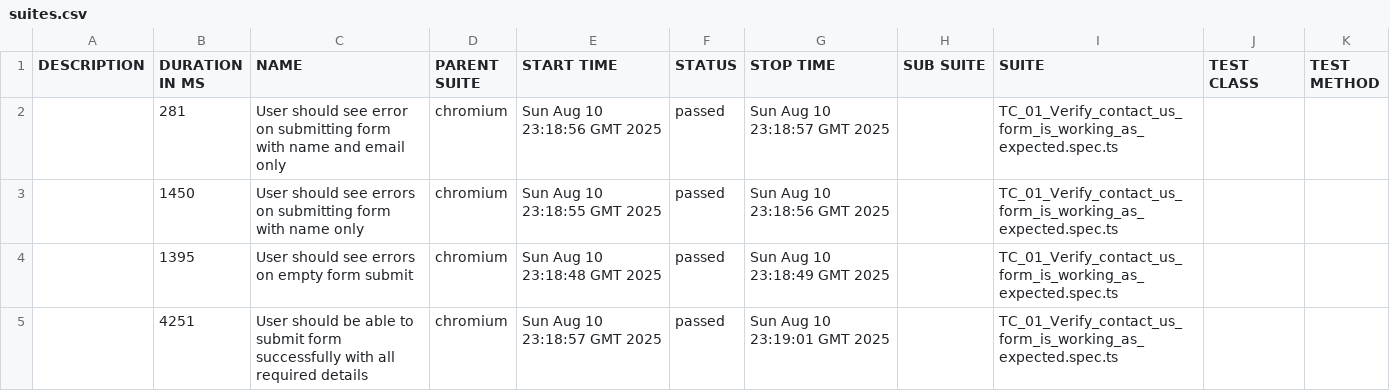
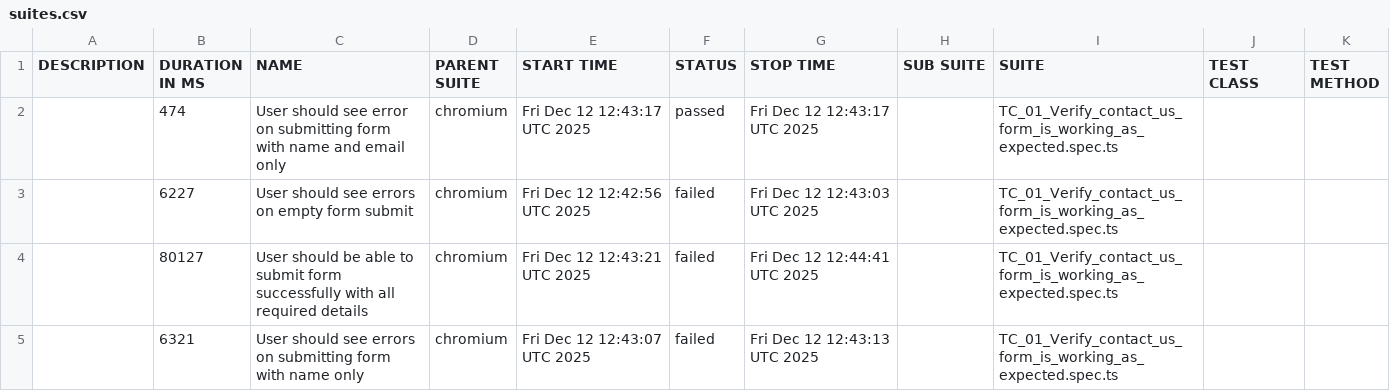
Before and after one commit to emIsmaeel/GiantRocketship-TDD, a CSV file: data/suites.csv, drawn as a sheet.

```diff
--- a/data/suites.csv
+++ b/data/suites.csv
@@ -1,5 +1,5 @@
 "DESCRIPTION","DURATION IN MS","NAME","PARENT SUITE","START TIME","STATUS","STOP TIME","SUB SUITE","SUITE","TEST CLASS","TEST METHOD"
-"","281","User should see error on submitting form with name and email only","chromium","Sun Aug 10 23:18:56 GMT 2025","passed","Sun Aug 10 23:18:57 GMT 2025","","TC_01_Verify_contact_us_form_is_working_as_expected.spec.ts","",""
-"","1450","User should see errors on submitting form with name only","chromium","Sun Aug 10 23:18:55 GMT 2025","passed","Sun Aug 10 23:18:56 GMT 2025","","TC_01_Verify_contact_us_form_is_working_as_expected.spec.ts","",""
-"","1395","User should see errors on empty form submit","chromium","Sun Aug 10 23:18:48 GMT 2025","passed","Sun Aug 10 23:18:49 GMT 2025","","TC_01_Verify_contact_us_form_is_working_as_expected.spec.ts","",""
-"","4251","User should be able to submit form successfully with all required details","chromium","Sun Aug 10 23:18:57 GMT 2025","passed","Sun Aug 10 23:19:01 GMT 2025","","TC_01_Verify_contact_us_form_is_working_as_expected.spec.ts","",""
+"","474","User should see error on submitting form with name and email only","chromium","Fri Dec 12 12:43:17 UTC 2025","passed","Fri Dec 12 12:43:17 UTC 2025","","TC_01_Verify_contact_us_form_is_working_as_expected.spec.ts","",""
+"","6227","User should see errors on empty form submit","chromium","Fri Dec 12 12:42:56 UTC 2025","failed","Fri Dec 12 12:43:03 UTC 2025","","TC_01_Verify_contact_us_form_is_working_as_expected.spec.ts","",""
+"","80127","User should be able to submit form successfully with all required details","chromium","Fri Dec 12 12:43:21 UTC 2025","failed","Fri Dec 12 12:44:41 UTC 2025","","TC_01_Verify_contact_us_form_is_working_as_expected.spec.ts","",""
+"","6321","User should see errors on submitting form with name only","chromium","Fri Dec 12 12:43:07 UTC 2025","failed","Fri Dec 12 12:43:13 UTC 2025","","TC_01_Verify_contact_us_form_is_working_as_expected.spec.ts","",""
```
Also changed, not shown: 46 other files.
